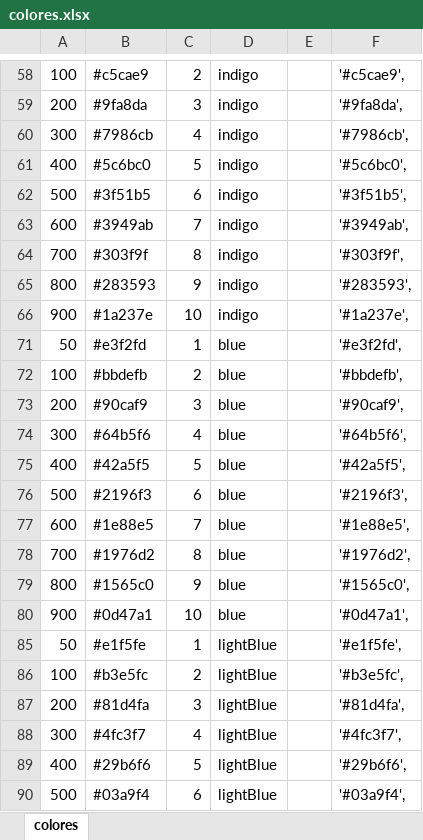
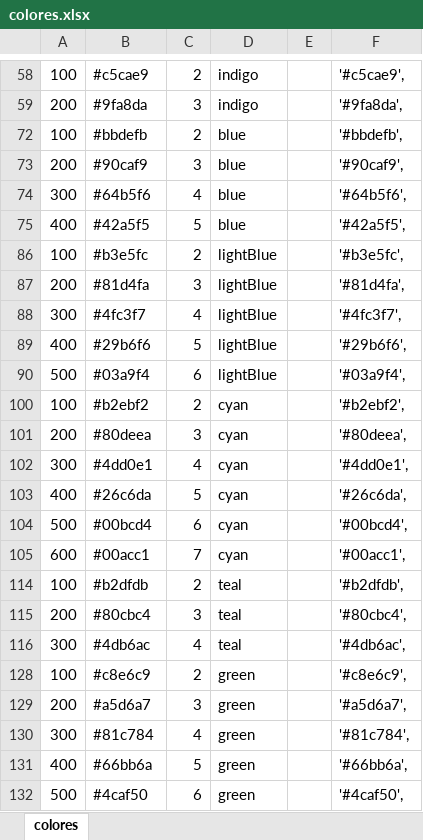
Before and after one commit to Duvan-Smith/ModuloPersonalizable, an Excel workbook: src/Data/colores.xlsx, sheet colores, drawn as a sheet; only a part is shown, gaps mark what is left out; the shorter side is filled out with more unchanged rows; values as stored, in another font and other column widths than the file's, no borders; the diff covers the shown part only; the diff names each change by its address in the sheet, - before the commit and + after, or states it on an @@ line.

Commit message:
Eliminacion colores inadecuados

```diff
--- a/src/Data/colores.xlsx (sheet colores)
+++ b/src/Data/colores.xlsx (sheet colores)
@@ row 60 hidden: 300 | #7986cb | 4 | indigo |  | '#7986cb', @@
@@ row 61 hidden: 400 | #5c6bc0 | 5 | indigo |  | '#5c6bc0', @@
@@ row 62 hidden: 500 | #3f51b5 | 6 | indigo |  | '#3f51b5', @@
@@ row 63 hidden: 600 | #3949ab | 7 | indigo |  | '#3949ab', @@
@@ row 64 hidden: 700 | #303f9f | 8 | indigo |  | '#303f9f', @@
@@ row 65 hidden: 800 | #283593 | 9 | indigo |  | '#283593', @@
@@ row 66 hidden: 900 | #1a237e | 10 | indigo |  | '#1a237e', @@
@@ row 71 hidden: 50 | #e3f2fd | 1 | blue |  | '#e3f2fd', @@
@@ row 76 hidden: 500 | #2196f3 | 6 | blue |  | '#2196f3', @@
@@ row 77 hidden: 600 | #1e88e5 | 7 | blue |  | '#1e88e5', @@
@@ row 78 hidden: 700 | #1976d2 | 8 | blue |  | '#1976d2', @@
@@ row 79 hidden: 800 | #1565c0 | 9 | blue |  | '#1565c0', @@
@@ row 80 hidden: 900 | #0d47a1 | 10 | blue |  | '#0d47a1', @@
@@ row 85 hidden: 50 | #e1f5fe | 1 | lightBlue |  | '#e1f5fe', @@
```
Also changed, not shown: 89 hidden or unhidden rows elsewhere in this sheet, 4 other files.
